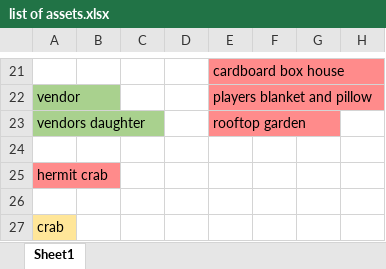
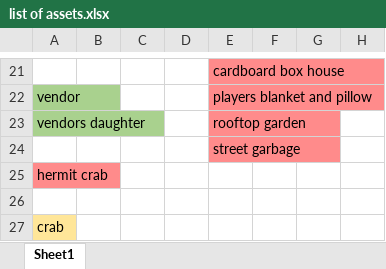
Before and after one commit to PureNukage/diver-man, an Excel workbook: assets/list of assets.xlsx, sheet Sheet1, drawn as a sheet; only a part is shown, gaps mark what is left out; values as stored, in another font and other column widths than the file's, no borders; the diff names each change by its address in the sheet, - before the commit and + after, or states it on an @@ line.

```diff
--- a/assets/list of assets.xlsx (sheet Sheet1)
+++ b/assets/list of assets.xlsx (sheet Sheet1)
-E24: (empty)
+E24: street garbage
-E24 fill: none
+E24 fill: #FF8B8B
```
Also changed, not shown: 2 other files.
